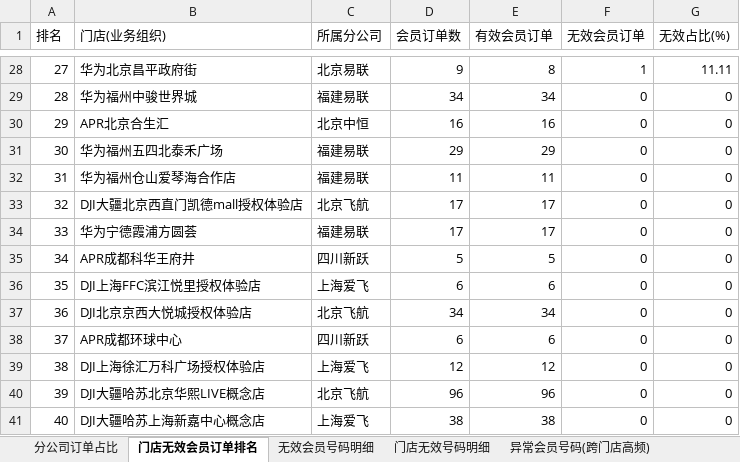
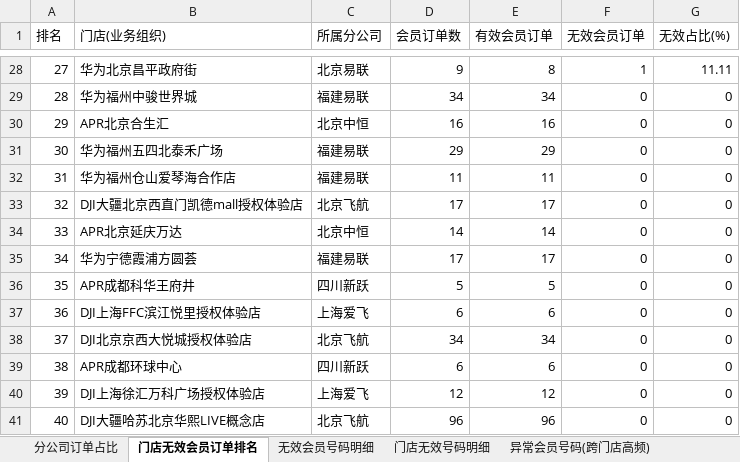
Before and after one commit to panghao007/retail-dashboard, an Excel workbook: d/2026-10-03_会员有效性分析.xlsx, sheet 门店无效会员订单排名, drawn as a sheet; only a part is shown, gaps mark what is left out; values as stored, in another font and other column widths than the file's, no borders; the diff covers the shown part only; the diff names each change by its address in the sheet, - before the commit and + after, or states it on an @@ line.

```diff
--- a/d/2026-10-03_会员有效性分析.xlsx (sheet 门店无效会员订单排名)
+++ b/d/2026-10-03_会员有效性分析.xlsx (sheet 门店无效会员订单排名)
-B34 (门店(业务组织)): 华为宁德霞浦方圆荟
+B34 (门店(业务组织)): APR北京延庆万达
-C34 (所属分公司): 福建易联
+C34 (所属分公司): 北京中恒
-D34 (会员订单数): 17
+D34 (会员订单数): 14
-E34 (有效会员订单): 17
+E34 (有效会员订单): 14
-B35 (门店(业务组织)): APR成都科华王府井
+B35 (门店(业务组织)): 华为宁德霞浦方圆荟
-C35 (所属分公司): 四川新跃
+C35 (所属分公司): 福建易联
-D35 (会员订单数): 5
+D35 (会员订单数): 17
-E35 (有效会员订单): 5
+E35 (有效会员订单): 17
-B36 (门店(业务组织)): DJI上海FFC滨江悦里授权体验店
+B36 (门店(业务组织)): APR成都科华王府井
-C36 (所属分公司): 上海爱飞
+C36 (所属分公司): 四川新跃
-D36 (会员订单数): 6
+D36 (会员订单数): 5
-E36 (有效会员订单): 6
+E36 (有效会员订单): 5
-B37 (门店(业务组织)): DJI北京京西大悦城授权体验店
+B37 (门店(业务组织)): DJI上海FFC滨江悦里授权体验店
-C37 (所属分公司): 北京飞航
+C37 (所属分公司): 上海爱飞
-D37 (会员订单数): 34
+D37 (会员订单数): 6
-E37 (有效会员订单): 34
+E37 (有效会员订单): 6
-B38 (门店(业务组织)): APR成都环球中心
+B38 (门店(业务组织)): DJI北京京西大悦城授权体验店
-C38 (所属分公司): 四川新跃
+C38 (所属分公司): 北京飞航
-D38 (会员订单数): 6
+D38 (会员订单数): 34
-E38 (有效会员订单): 6
+E38 (有效会员订单): 34
-B39 (门店(业务组织)): DJI上海徐汇万科广场授权体验店
+B39 (门店(业务组织)): APR成都环球中心
-C39 (所属分公司): 上海爱飞
+C39 (所属分公司): 四川新跃
-D39 (会员订单数): 12
+D39 (会员订单数): 6
-E39 (有效会员订单): 12
+E39 (有效会员订单): 6
-B40 (门店(业务组织)): DJI大疆哈苏北京华熙LIVE概念店
+B40 (门店(业务组织)): DJI上海徐汇万科广场授权体验店
-C40 (所属分公司): 北京飞航
+C40 (所属分公司): 上海爱飞
-D40 (会员订单数): 96
+D40 (会员订单数): 12
-E40 (有效会员订单): 96
+E40 (有效会员订单): 12
-B41 (门店(业务组织)): DJI大疆哈苏上海新嘉中心概念店
+B41 (门店(业务组织)): DJI大疆哈苏北京华熙LIVE概念店
-C41 (所属分公司): 上海爱飞
+C41 (所属分公司): 北京飞航
-D41 (会员订单数): 38
+D41 (会员订单数): 96
-E41 (有效会员订单): 38
+E41 (有效会员订单): 96
```
Also changed, not shown: 212 edited cells elsewhere in this sheet, sheet 退货订单明细, sheet 内部业务礼品单, sheet 分公司订单占比, 5 other files.
